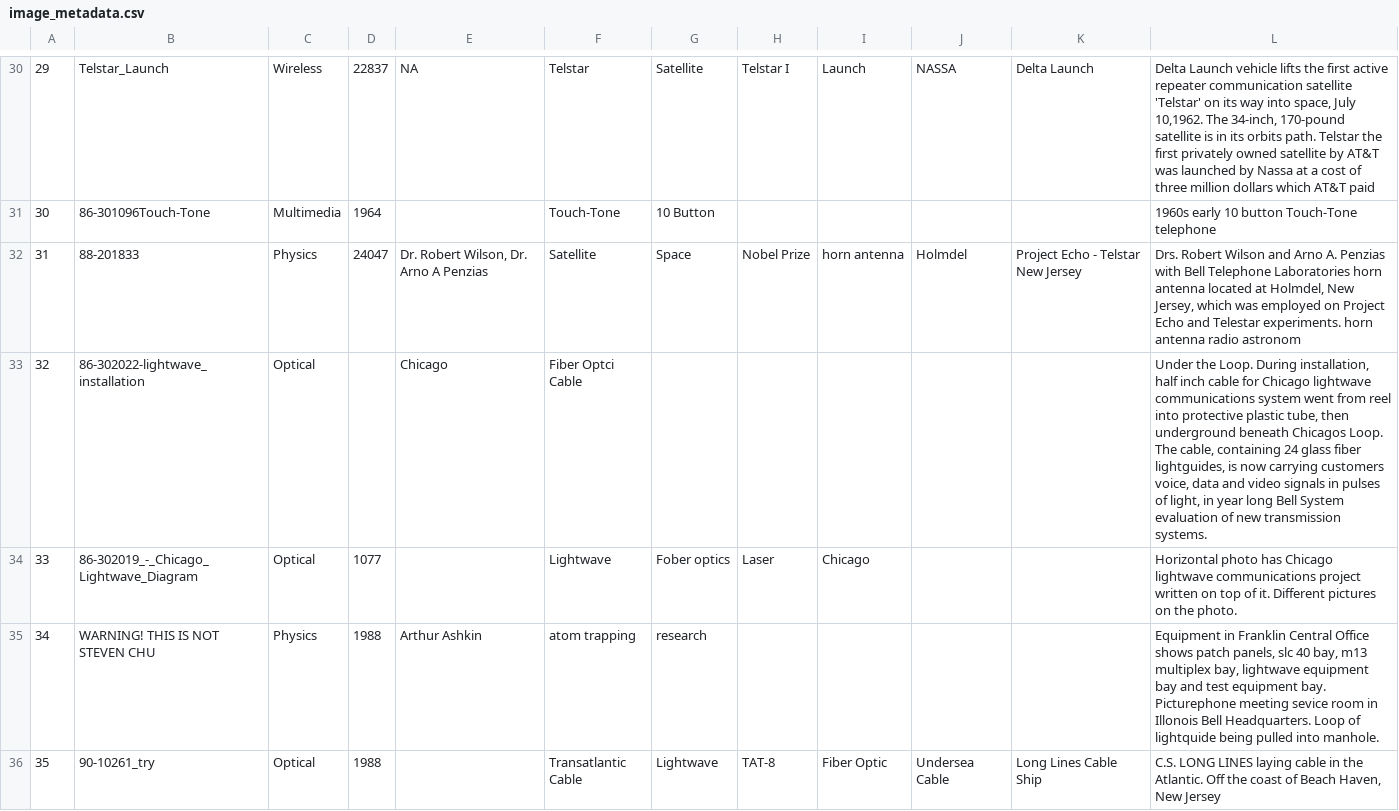
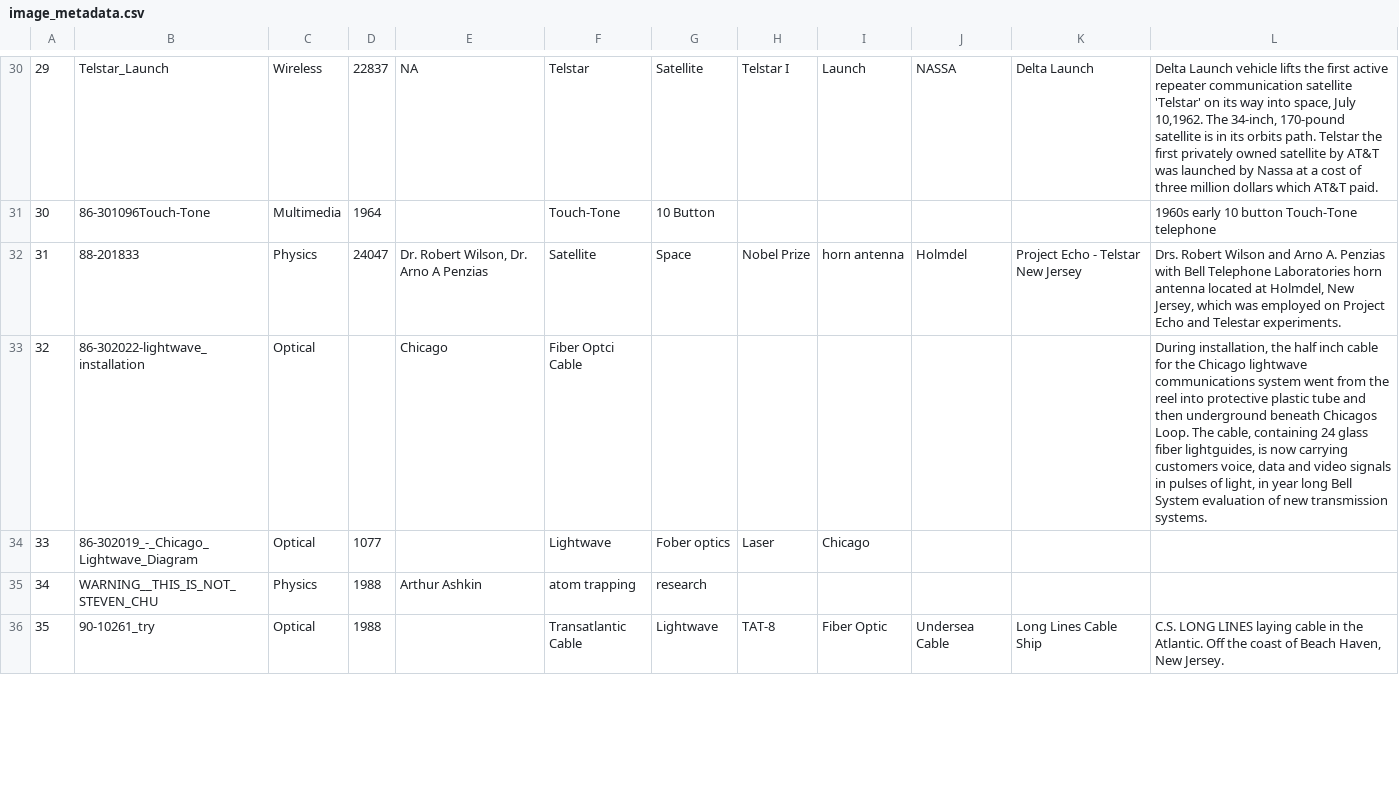
Before and after one commit to erubi/bell-labs-cms, a CSV file: public/csv/image_metadata.csv, drawn as a sheet; only a part is shown, gaps mark what is left out; the diff covers the shown part only.

Commit message:
update csv file

```diff
--- a/public/csv/image_metadata.csv
+++ b/public/csv/image_metadata.csv
@@ -30,7 +46,7 @@
-29,Telstar_Launch,Wireless,22837,NA,Telstar ,Satellite,Telstar I,Launch,NASSA,Delta Launch ,"Delta Launch vehicle lifts the first active repeater communication satellite 'Telstar' on its way into space, July 10,1962. The 34-inch, 170-pound satellite is in its orbits path. Telstar the first privately owned satellite by AT&T was launched by Nassa at a cost of three million dollars which AT&T paid"
+29,Telstar_Launch,Wireless,22837,NA,Telstar ,Satellite,Telstar I,Launch,NASSA,Delta Launch ,"Delta Launch vehicle lifts the first active repeater communication satellite 'Telstar' on its way into space, July 10,1962. The 34-inch, 170-pound satellite is in its orbits path. Telstar the first privately owned satellite by AT&T was launched by Nassa at a cost of three million dollars which AT&T paid."
 30,86-301096Touch-Tone,Multimedia,1964,,Touch-Tone,10 Button,,,,,1960s early 10 button Touch-Tone telephone
-31,88-201833,Physics,24047,"Dr. Robert Wilson, Dr. Arno A Penzias",Satellite,Space,Nobel Prize,horn antenna,Holmdel,Project Echo - Telstar New Jersey,"Drs. Robert Wilson and Arno A. Penzias with Bell Telephone Laboratories horn antenna located at Holmdel, New Jersey, which was employed on Project Echo and Telestar experiments. horn antenna radio astronom"
-32,86-302022-lightwave_installation,Optical,,Chicago,Fiber Optci Cable,,,,,," Under the Loop. During installation, half inch cable for Chicago lightwave communications system went from reel into protective plastic tube, then underground beneath Chicagos Loop. The cable, containing 24 glass fiber lightguides, is now carrying customers voice, data and video signals in pulses of light, in year long Bell System evaluation of new transmission systems."
-33,86-302019_-_Chicago_Lightwave_Diagram,Optical,1077,,Lightwave,Fober optics,Laser,Chicago,,,Horizontal photo has Chicago lightwave communications project written on top of it. Different pictures on the photo.
-34,WARNING!  THIS IS NOT STEVEN CHU,Physics,1988,Arthur Ashkin,atom trapping,research,,,,,"Equipment in Franklin Central Office shows patch panels, slc 40 bay, m13 multiplex bay, lightwave equipment bay and test equipment bay. Picturephone meeting sevice room in Illonois Bell Headquarters. Loop of lightquide being pulled into manhole."
-35,90-10261_try,Optical,1988,,Transatlantic Cable,Lightwave,TAT-8,Fiber Optic,Undersea Cable,Long Lines Cable Ship,"C.S. LONG LINES laying cable in the Atlantic. Off the coast of Beach Haven, New Jersey"
+31,88-201833,Physics,24047,"Dr. Robert Wilson, Dr. Arno A Penzias",Satellite,Space,Nobel Prize,horn antenna,Holmdel,Project Echo - Telstar New Jersey,"Drs. Robert Wilson and Arno A. Penzias with Bell Telephone Laboratories horn antenna located at Holmdel, New Jersey, which was employed on Project Echo and Telestar experiments."
+32,86-302022-lightwave_installation,Optical,,Chicago,Fiber Optci Cable,,,,,,"During installation, the half inch cable for the Chicago lightwave communications system went from the reel into protective plastic tube and then underground beneath Chicagos Loop. The cable, containing 24 glass fiber lightguides, is now carrying customers voice, data and video signals in pulses of light, in year long Bell System evaluation of new transmission systems."
+33,86-302019_-_Chicago_Lightwave_Diagram,Optical,1077,,Lightwave,Fober optics,Laser,Chicago,,,
+34,WARNING__THIS_IS_NOT_STEVEN_CHU,Physics,1988,Arthur Ashkin,atom trapping,research,,,,,
+35,90-10261_try,Optical,1988,,Transatlantic Cable,Lightwave,TAT-8,Fiber Optic,Undersea Cable,Long Lines Cable Ship,"C.S. LONG LINES laying cable in the Atlantic. Off the coast of Beach Haven, New Jersey."
```
Also changed, not shown: 108 edited cells elsewhere in this file.
